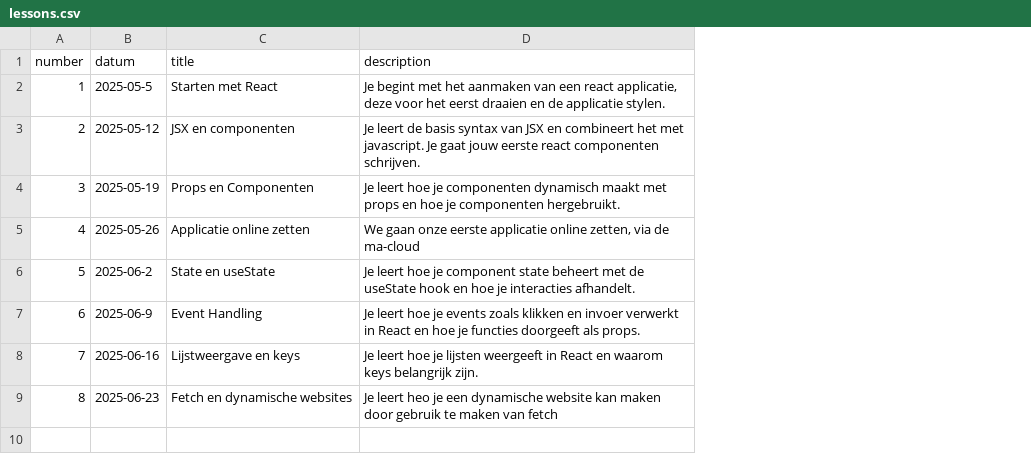
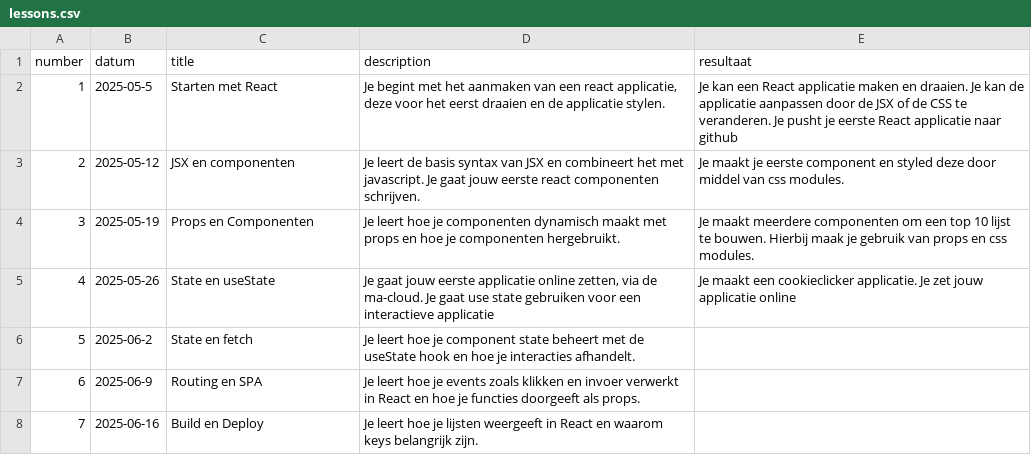
Before and after one commit to SilvanDomino/reactpage, a CSV file: _data/lessons.csv, drawn as a sheet; removed rows and columns are numbered as before the commit, all else as after; the diff names each change by its address in the sheet, - before the commit and + after, or states it on an @@ line.

```diff
--- a/_data/lessons.csv
+++ b/_data/lessons.csv
+column E (resultaat), rows 2-5: Je kan een React applicatie maken en draaien. Je kan de applicatie aanpassen door de JSX of de CSS te veranderen. Je pusht je eerste React applicatie naar github | Je maakt je eerste component en styled deze door middel van css modules. | Je maakt meerdere componenten om een top 10 lijst te bouwen. Hierbij maak je gebruik van props en css modules. | Je maakt een cookieclicker applicatie. Je zet jouw applicatie online
-C5 (title): Applicatie online zetten
+C5 (title): State en useState
-D5 (description): We gaan onze eerste applicatie online zetten, via de ma-cloud
+D5 (description): Je gaat jouw eerste applicatie online zetten, via de ma-cloud. Je gaat use state gebruiken voor een interactieve applicatie
-C6 (title): State en useState
+C6 (title): State en fetch
-C7 (title): Event Handling
+C7 (title): Routing en SPA
-C8 (title): Lijstweergave en keys
+C8 (title): Build en Deploy
-row 9: 8 | 2025-06-23 | Fetch en dynamische websites | Je leert heo je een dynamische website kan maken door gebruik te maken van fetch
```
Also changed, not shown: 24 other files.
